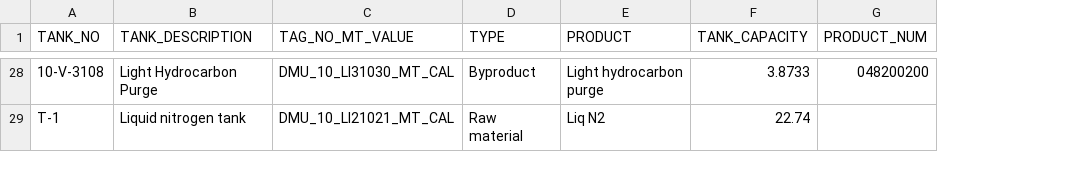
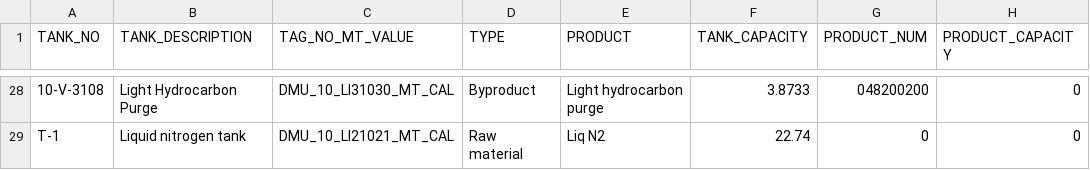
Before and after one commit to tejascybit/dpl_dashboard_web, a CSV file: scripts/data.csv, drawn as a sheet; only a part is shown, gaps mark what is left out; the diff covers the shown part only; the diff names each change by its address in the sheet, - before the commit and + after, or states it on an @@ line.

Commit message:
sales inventory production api working fine

```diff
--- a/scripts/data.csv
+++ b/scripts/data.csv
+column H (PRODUCT_CAPACITY), rows 28-29: 0 | 0
-G29 (PRODUCT_NUM): (empty)
+G29 (PRODUCT_NUM): 0
```
Also changed, not shown: 15 edited cells elsewhere in this file, 17 other files.
